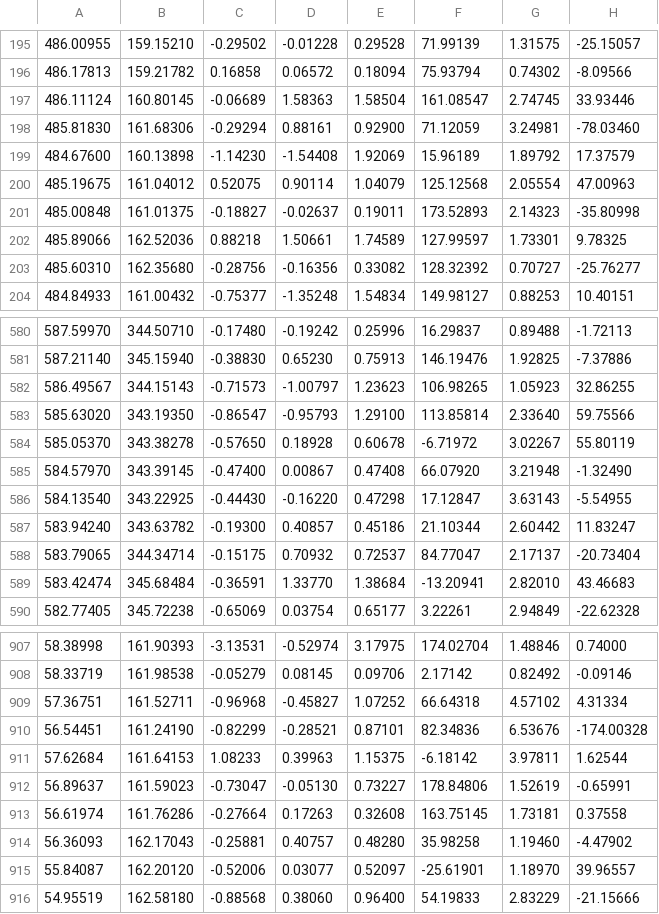
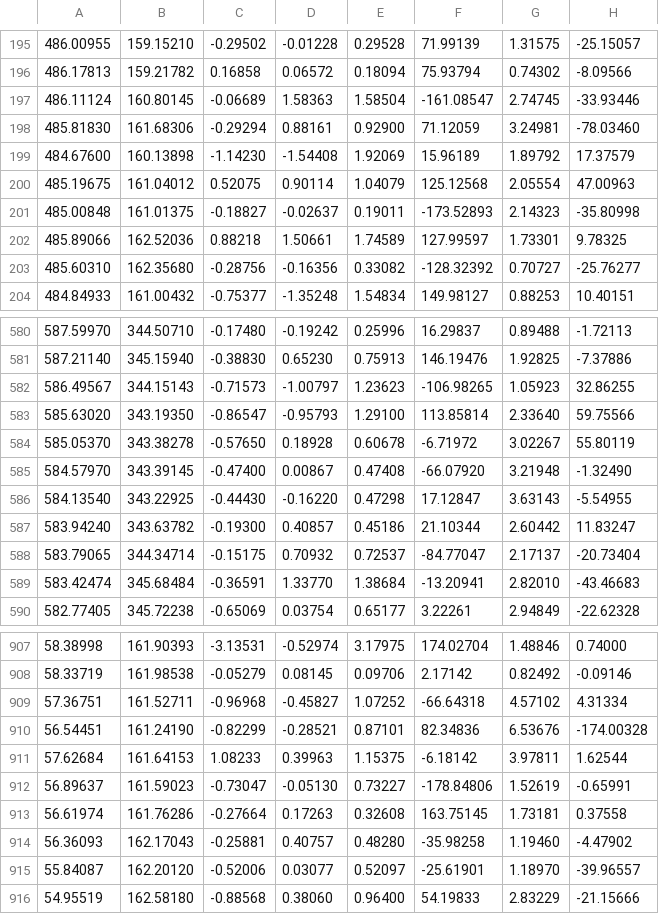
Before and after one commit to imcf/sample_data, a CSV file: mtrack2/results__1170_4001_5000.csv, drawn as a sheet; only a part is shown, gaps mark what is left out; the diff covers the shown part only.

```diff
--- a/mtrack2/results__1170_4001_5000.csv
+++ b/mtrack2/results__1170_4001_5000.csv
@@ -196,3 +196,3 @@
 486.17813	159.21782	0.16858	0.06572	0.18094	75.93794	0.74302	-8.09566
-486.11124	160.80145	-0.06689	1.58363	1.58504	161.08547	2.74745	33.93446
+486.11124	160.80145	-0.06689	1.58363	1.58504	-161.08547	2.74745	-33.93446
 485.81830	161.68306	-0.29294	0.88161	0.92900	71.12059	3.24981	-78.03460
@@ -200,5 +200,5 @@
 485.19675	161.04012	0.52075	0.90114	1.04079	125.12568	2.05554	47.00963
-485.00848	161.01375	-0.18827	-0.02637	0.19011	173.52893	2.14323	-35.80998
+485.00848	161.01375	-0.18827	-0.02637	0.19011	-173.52893	2.14323	-35.80998
 485.89066	162.52036	0.88218	1.50661	1.74589	127.99597	1.73301	9.78325
-485.60310	162.35680	-0.28756	-0.16356	0.33082	128.32392	0.70727	-25.76277
+485.60310	162.35680	-0.28756	-0.16356	0.33082	-128.32392	0.70727	-25.76277
 484.84933	161.00432	-0.75377	-1.35248	1.54834	149.98127	0.88253	10.40151
@@ -581,10 +581,10 @@
 587.21140	345.15940	-0.38830	0.65230	0.75913	146.19476	1.92825	-7.37886
-586.49567	344.15143	-0.71573	-1.00797	1.23623	106.98265	1.05923	32.86255
+586.49567	344.15143	-0.71573	-1.00797	1.23623	-106.98265	1.05923	32.86255
 585.63020	343.19350	-0.86547	-0.95793	1.29100	113.85814	2.33640	59.75566
 585.05370	343.38278	-0.57650	0.18928	0.60678	-6.71972	3.02267	55.80119
-584.57970	343.39145	-0.47400	0.00867	0.47408	66.07920	3.21948	-1.32490
+584.57970	343.39145	-0.47400	0.00867	0.47408	-66.07920	3.21948	-1.32490
 584.13540	343.22925	-0.44430	-0.16220	0.47298	17.12847	3.63143	-5.54955
 583.94240	343.63782	-0.19300	0.40857	0.45186	21.10344	2.60442	11.83247
-583.79065	344.34714	-0.15175	0.70932	0.72537	84.77047	2.17137	-20.73404
-583.42474	345.68484	-0.36591	1.33770	1.38684	-13.20941	2.82010	43.46683
+583.79065	344.34714	-0.15175	0.70932	0.72537	-84.77047	2.17137	-20.73404
+583.42474	345.68484	-0.36591	1.33770	1.38684	-13.20941	2.82010	-43.46683
 582.77405	345.72238	-0.65069	0.03754	0.65177	3.22261	2.94849	-22.62328
@@ -908,9 +908,9 @@
 58.33719	161.98538	-0.05279	0.08145	0.09706	2.17142	0.82492	-0.09146
-57.36751	161.52711	-0.96968	-0.45827	1.07252	66.64318	4.57102	4.31334
+57.36751	161.52711	-0.96968	-0.45827	1.07252	-66.64318	4.57102	4.31334
 56.54451	161.24190	-0.82299	-0.28521	0.87101	82.34836	6.53676	-174.00328
 57.62684	161.64153	1.08233	0.39963	1.15375	-6.18142	3.97811	1.62544
-56.89637	161.59023	-0.73047	-0.05130	0.73227	178.84806	1.52619	-0.65991
+56.89637	161.59023	-0.73047	-0.05130	0.73227	-178.84806	1.52619	-0.65991
 56.61974	161.76286	-0.27664	0.17263	0.32608	163.75145	1.73181	0.37558
-56.36093	162.17043	-0.25881	0.40757	0.48280	35.98258	1.19460	-4.47902
-55.84087	162.20120	-0.52006	0.03077	0.52097	-25.61901	1.18970	39.96557
+56.36093	162.17043	-0.25881	0.40757	0.48280	-35.98258	1.19460	-4.47902
+55.84087	162.20120	-0.52006	0.03077	0.52097	-25.61901	1.18970	-39.96557
 54.95519	162.58180	-0.88568	0.38060	0.96400	54.19833	2.83229	-21.15666
```
Also changed, not shown: 55 edited cells elsewhere in this file, mtrack2/results__1170_1001_2000.csv, mtrack2/results__1170_2001_3000.csv, 9 other files.
